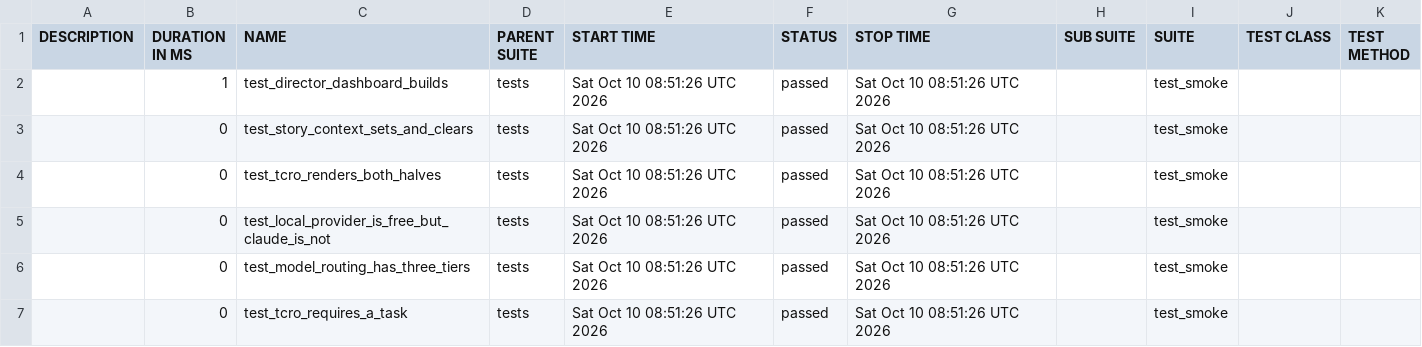
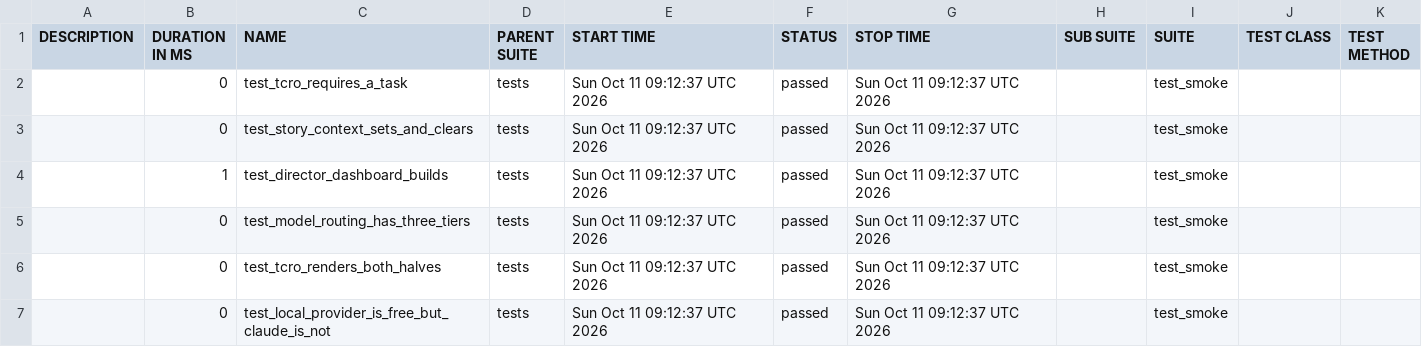
Before and after one commit to Anandraj-pro/OmniTest-AI, a CSV file: data/suites.csv, drawn as a sheet.

```diff
--- a/data/suites.csv
+++ b/data/suites.csv
@@ -1,7 +1,7 @@
 "DESCRIPTION","DURATION IN MS","NAME","PARENT SUITE","START TIME","STATUS","STOP TIME","SUB SUITE","SUITE","TEST CLASS","TEST METHOD"
-"","1","test_director_dashboard_builds","tests","Sat Oct 10 08:51:26 UTC 2026","passed","Sat Oct 10 08:51:26 UTC 2026","","test_smoke","",""
-"","0","test_story_context_sets_and_clears","tests","Sat Oct 10 08:51:26 UTC 2026","passed","Sat Oct 10 08:51:26 UTC 2026","","test_smoke","",""
-"","0","test_tcro_renders_both_halves","tests","Sat Oct 10 08:51:26 UTC 2026","passed","Sat Oct 10 08:51:26 UTC 2026","","test_smoke","",""
-"","0","test_local_provider_is_free_but_claude_is_not","tests","Sat Oct 10 08:51:26 UTC 2026","passed","Sat Oct 10 08:51:26 UTC 2026","","test_smoke","",""
-"","0","test_model_routing_has_three_tiers","tests","Sat Oct 10 08:51:26 UTC 2026","passed","Sat Oct 10 08:51:26 UTC 2026","","test_smoke","",""
-"","0","test_tcro_requires_a_task","tests","Sat Oct 10 08:51:26 UTC 2026","passed","Sat Oct 10 08:51:26 UTC 2026","","test_smoke","",""
+"","0","test_tcro_requires_a_task","tests","Sun Oct 11 09:12:37 UTC 2026","passed","Sun Oct 11 09:12:37 UTC 2026","","test_smoke","",""
+"","0","test_story_context_sets_and_clears","tests","Sun Oct 11 09:12:37 UTC 2026","passed","Sun Oct 11 09:12:37 UTC 2026","","test_smoke","",""
+"","1","test_director_dashboard_builds","tests","Sun Oct 11 09:12:37 UTC 2026","passed","Sun Oct 11 09:12:37 UTC 2026","","test_smoke","",""
+"","0","test_model_routing_has_three_tiers","tests","Sun Oct 11 09:12:37 UTC 2026","passed","Sun Oct 11 09:12:37 UTC 2026","","test_smoke","",""
+"","0","test_tcro_renders_both_halves","tests","Sun Oct 11 09:12:37 UTC 2026","passed","Sun Oct 11 09:12:37 UTC 2026","","test_smoke","",""
+"","0","test_local_provider_is_free_but_claude_is_not","tests","Sun Oct 11 09:12:37 UTC 2026","passed","Sun Oct 11 09:12:37 UTC 2026","","test_smoke","",""
```
Also changed, not shown: 26 other files.
